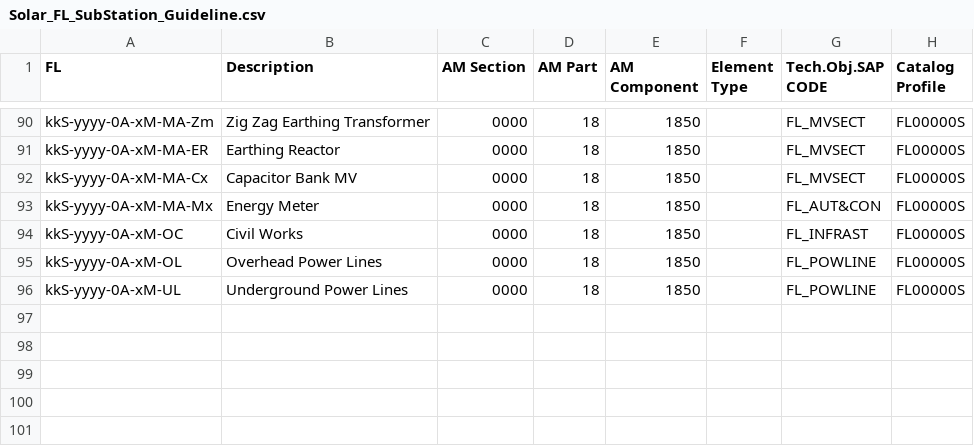
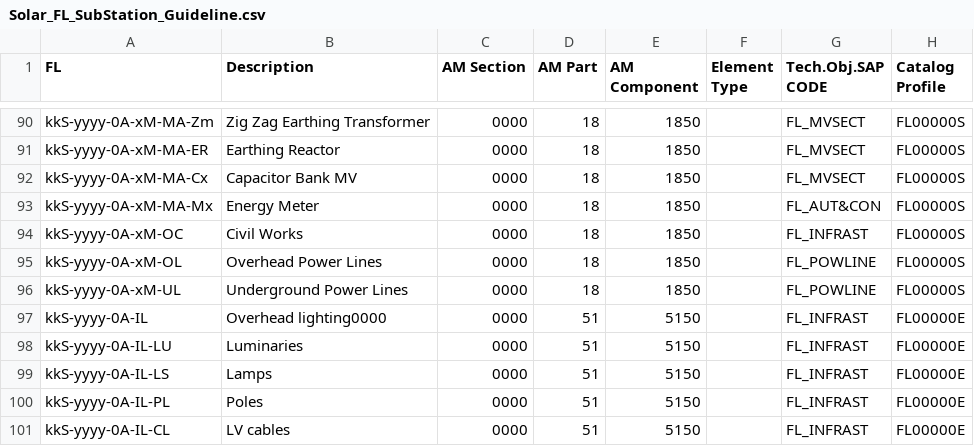
Before and after one commit to git-guppio/FL_Checker_PY, a CSV file: Config/Solar_FL_SubStation_Guideline.csv, drawn as a sheet; only a part is shown, gaps mark what is left out; the diff names each change by its address in the sheet, - before the commit and + after, or states it on an @@ line.

```diff
--- a/Config/Solar_FL_SubStation_Guideline.csv
+++ b/Config/Solar_FL_SubStation_Guideline.csv
+row 97: kkS-yyyy-0A-IL | Overhead lighting0000 | 0000 | 51 | 5150 |  | FL_INFRAST | FL00000E
+row 98: kkS-yyyy-0A-IL-LU | Luminaries | 0000 | 51 | 5150 |  | FL_INFRAST | FL00000E
+row 99: kkS-yyyy-0A-IL-LS | Lamps | 0000 | 51 | 5150 |  | FL_INFRAST | FL00000E
+row 100: kkS-yyyy-0A-IL-PL | Poles | 0000 | 51 | 5150 |  | FL_INFRAST | FL00000E
+row 101: kkS-yyyy-0A-IL-CL | LV cables | 0000 | 51 | 5150 |  | FL_INFRAST | FL00000E
```
Also changed, not shown: Config/Bess_FL_SubStation_Guideline.csv, Config/Wind_FL_SubStation_Guideline.csv, 12 other files.
